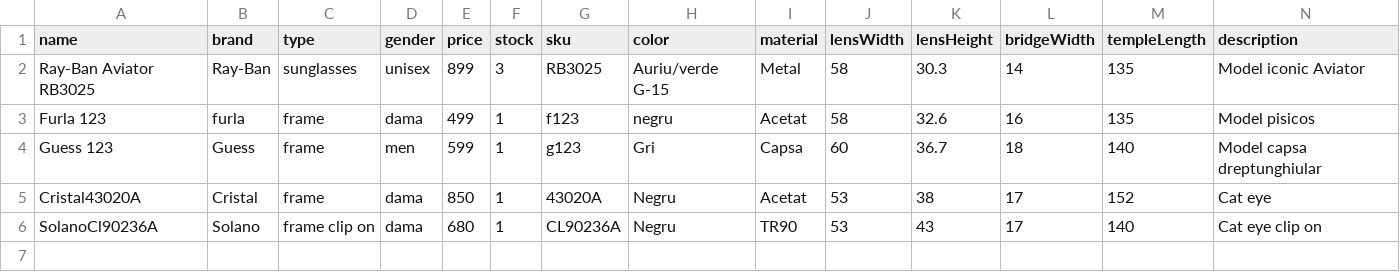
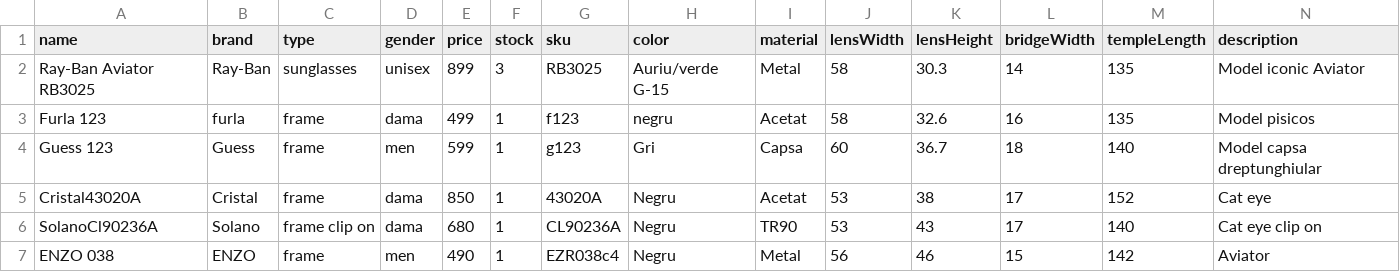
Before and after one commit to Ioan23/clarivus.site, a CSV file: scripts/products.csv, drawn as a sheet; the diff names each change by its address in the sheet, - before the commit and + after, or states it on an @@ line.

Commit message:
add rama enzo

```diff
--- a/scripts/products.csv
+++ b/scripts/products.csv
+row 7: ENZO 038 | ENZO | frame | men | 490 | 1 | EZR038c4 | Negru | Metal | 56 | 46 | 15 | 142 | Aviator
```
Also changed, not shown: 5 other files.
